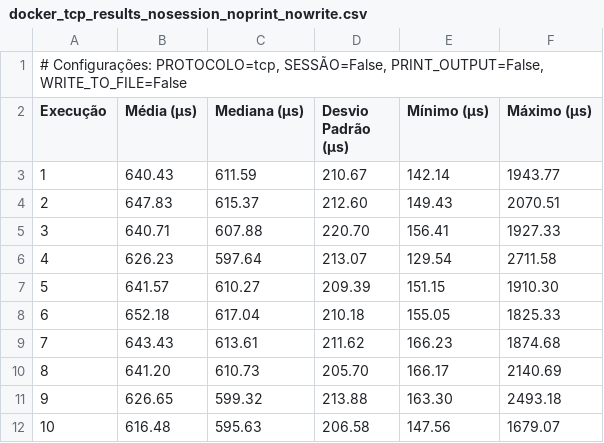
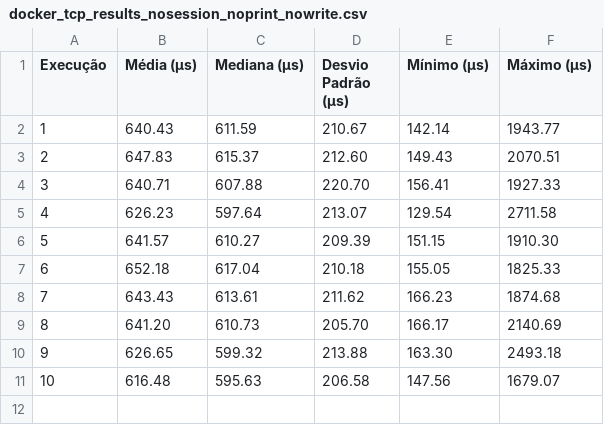
Before and after one commit to manoelargc/RC, a CSV file: app-layer-client-server/outputs/docker/docker_tcp_results_nosession_noprint_nowrite.csv, drawn as a sheet.

```diff
--- a/app-layer-client-server/outputs/docker/docker_tcp_results_nosession_noprint_nowrite.csv
+++ b/app-layer-client-server/outputs/docker/docker_tcp_results_nosession_noprint_nowrite.csv
@@ -1,2 +1 @@
-"# Configurações: PROTOCOLO=tcp, SESSÃO=False, PRINT_OUTPUT=False, WRITE_TO_FILE=False"
 Execução,Média (µs),Mediana (µs),Desvio Padrão (µs),Mínimo (µs),Máximo (µs)
```
Also changed, not shown: 28 other files.
